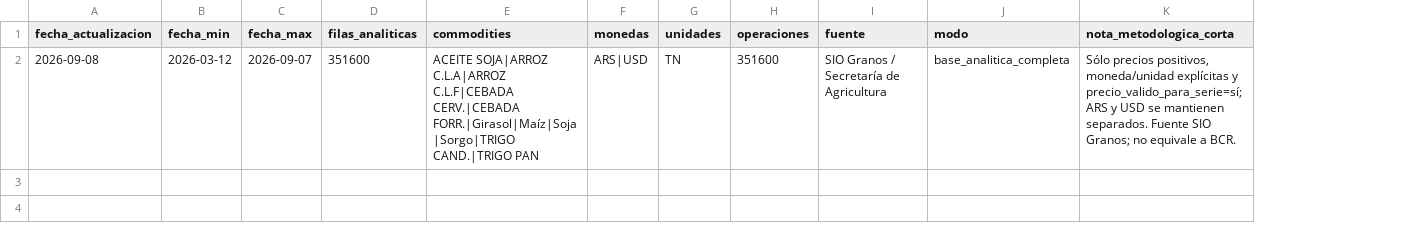
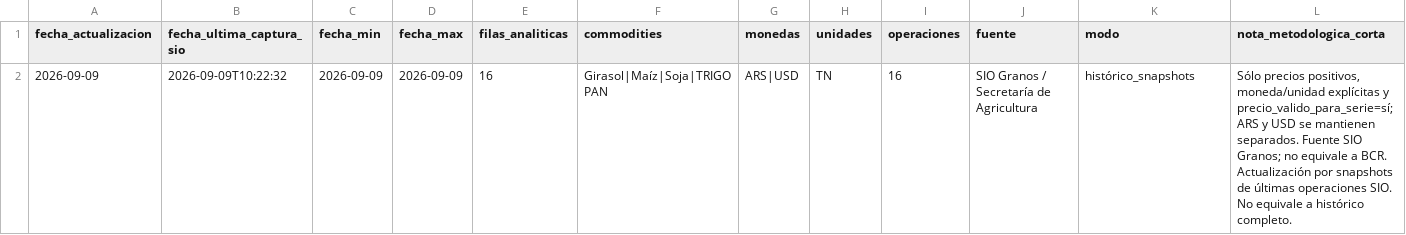
Before and after one commit to deaeconomiactes/Serie-Agricola, a CSV file: data/commodities_sio/dashboard/COMMODITIES_SIO_DASHBOARD_RESUMEN.csv, drawn as a sheet; addresses are those after the commit; the diff names each change by its address in the sheet, - before the commit and + after, or states it on an @@ line.

```diff
--- a/data/commodities_sio/dashboard/COMMODITIES_SIO_DASHBOARD_RESUMEN.csv
+++ b/data/commodities_sio/dashboard/COMMODITIES_SIO_DASHBOARD_RESUMEN.csv
+column B (fecha_ultima_captura_sio), row 2: 2026-09-09T10:22:32
-A2 (fecha_actualizacion): 2026-09-08
+A2 (fecha_actualizacion): 2026-09-09
-C2 (fecha_min): 2026-03-12
+C2 (fecha_min): 2026-09-09
-D2 (fecha_max): 2026-09-07
+D2 (fecha_max): 2026-09-09
-E2 (filas_analiticas): 351600
+E2 (filas_analiticas): 16
-F2 (commodities): ACEITE SOJA|ARROZ C.L.A|ARROZ C.L.F|CEBADA CERV.|CEBADA FORR.|Girasol|Maíz|Soja|Sorgo|TRIGO CAND.|TRIGO PAN
+F2 (commodities): Girasol|Maíz|Soja|TRIGO PAN
-I2 (operaciones): 351600
+I2 (operaciones): 16
-K2 (modo): base_analitica_completa
+K2 (modo): histórico_snapshots
-L2 (nota_metodologica_corta): …a BCR.
+L2 (nota_metodologica_corta): …a BCR. Actualización por snapshots de últimas operaciones SIO. No equivale a histórico completo.
```
Also changed, not shown: data/commodities_sio/dashboard/COMMODITIES_SIO_DASHBOARD_ULTIMOS.csv, 17 other files.
